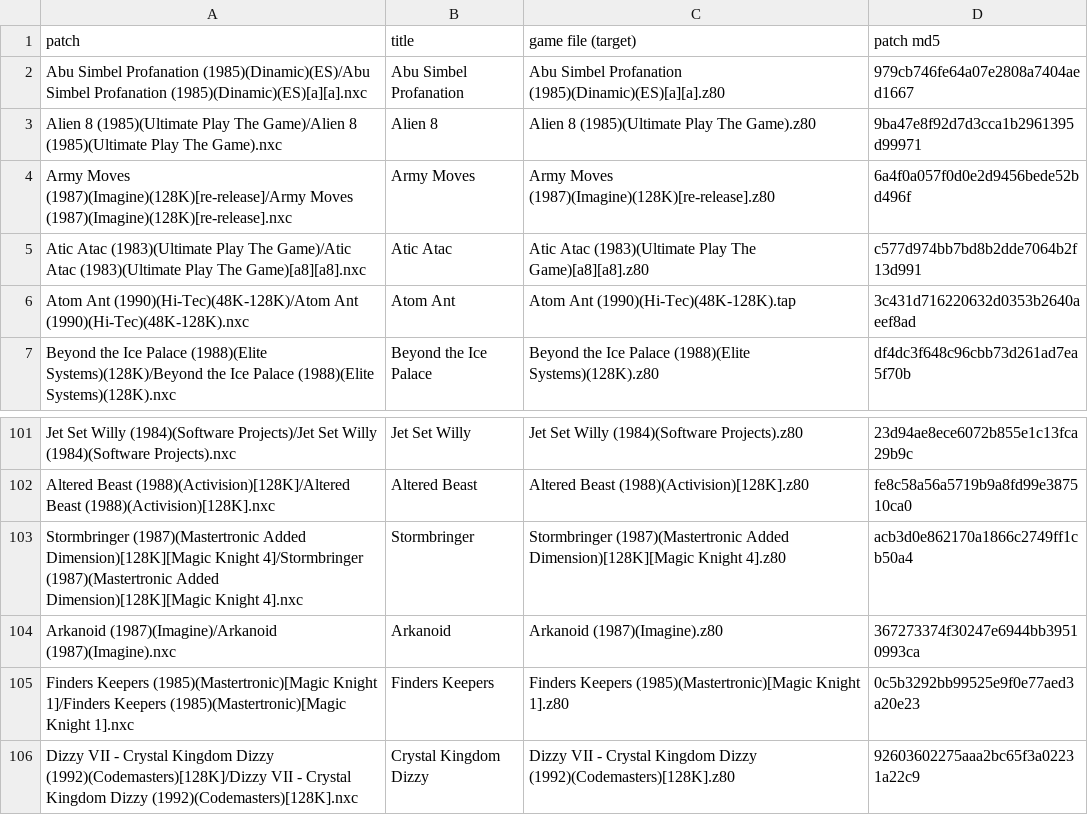
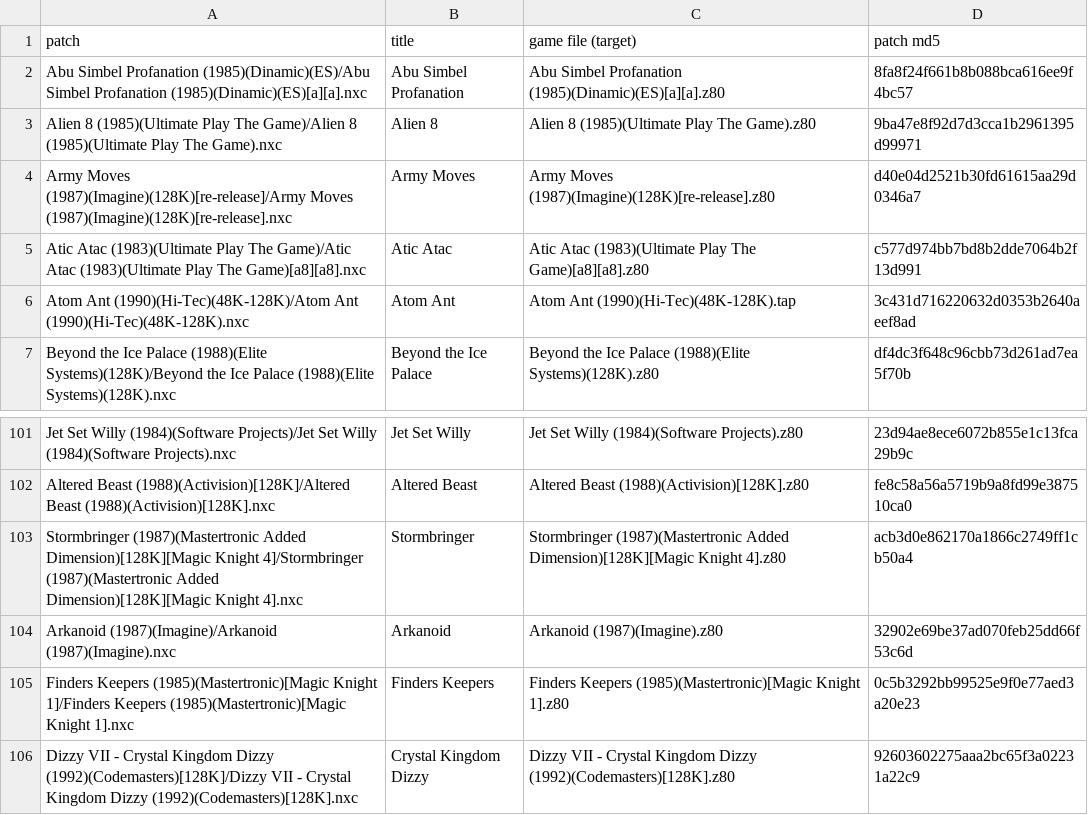
Before and after one commit to jattree/nxc, a TSV file: patches/manifest.tsv, drawn as a sheet; only a part is shown, gaps mark what is left out.

Commit message:
docs: Arkanoid, Abu Simbel Profanation and Army Moves played on a real Next (KS3)
The owner played each on his Kickstarter 3 Next (System/Next 26.11a), 2026-11-26:
Arkanoid good, Abu Simbel Profanation fine, Army Moves good. The patches' tested and
hardware lines say so (Arkanoid's earlier Tang FPGA result kept after it); the .nfo
files are made again from the patches. The builds the patches make are unchanged.

```diff
--- a/patches/manifest.tsv
+++ b/patches/manifest.tsv
@@ -1,5 +1,5 @@
 patch	title	game file (target)	patch md5
-Abu Simbel Profanation (1985)(Dinamic)(ES)/Abu Simbel Profanation (1985)(Dinamic)(ES)[a][a].nxc	Abu Simbel Profanation	Abu Simbel Profanation (1985)(Dinamic)(ES)[a][a].z80	979cb746fe64a07e2808a7404aed1667
+Abu Simbel Profanation (1985)(Dinamic)(ES)/Abu Simbel Profanation (1985)(Dinamic)(ES)[a][a].nxc	Abu Simbel Profanation	Abu Simbel Profanation (1985)(Dinamic)(ES)[a][a].z80	8fa8f24f661b8b088bca616ee9f4bc57
 Alien 8 (1985)(Ultimate Play The Game)/Alien 8 (1985)(Ultimate Play The Game).nxc	Alien 8	Alien 8 (1985)(Ultimate Play The Game).z80	9ba47e8f92d7d3cca1b2961395d99971
-Army Moves (1987)(Imagine)(128K)[re-release]/Army Moves (1987)(Imagine)(128K)[re-release].nxc	Army Moves	Army Moves (1987)(Imagine)(128K)[re-release].z80	6a4f0a057f0d0e2d9456bede52bd496f
+Army Moves (1987)(Imagine)(128K)[re-release]/Army Moves (1987)(Imagine)(128K)[re-release].nxc	Army Moves	Army Moves (1987)(Imagine)(128K)[re-release].z80	d40e04d2521b30fd61615aa29d0346a7
 Atic Atac (1983)(Ultimate Play The Game)/Atic Atac (1983)(Ultimate Play The Game)[a8][a8].nxc	Atic Atac	Atic Atac (1983)(Ultimate Play The Game)[a8][a8].z80	c577d974bb7bd8b2dde7064b2f13d991
@@ -103,3 +103,3 @@ Altered Beast (1988)(Activision)[128K]/Altered Beast (1988)(Activision)[128K].nx
 Stormbringer (1987)(Mastertronic Added Dimension)[128K][Magic Knight 4]/Stormbringer (1987)(Mastertronic Added Dimension)[128K][Magic Knight 4].nxc	Stormbringer	Stormbringer (1987)(Mastertronic Added Dimension)[128K][Magic Knight 4].z80	acb3d0e862170a1866c2749ff1cb50a4
-Arkanoid (1987)(Imagine)/Arkanoid (1987)(Imagine).nxc	Arkanoid	Arkanoid (1987)(Imagine).z80	367273374f30247e6944bb39510993ca
+Arkanoid (1987)(Imagine)/Arkanoid (1987)(Imagine).nxc	Arkanoid	Arkanoid (1987)(Imagine).z80	32902e69be37ad070feb25dd66f53c6d
 Finders Keepers (1985)(Mastertronic)[Magic Knight 1]/Finders Keepers (1985)(Mastertronic)[Magic Knight 1].nxc	Finders Keepers	Finders Keepers (1985)(Mastertronic)[Magic Knight 1].z80	0c5b3292bb99525e9f0e77aed3a20e23
```
Also changed, not shown: 6 other files.
